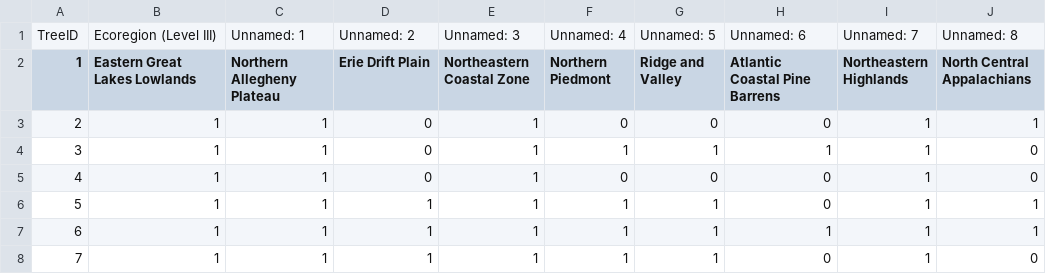
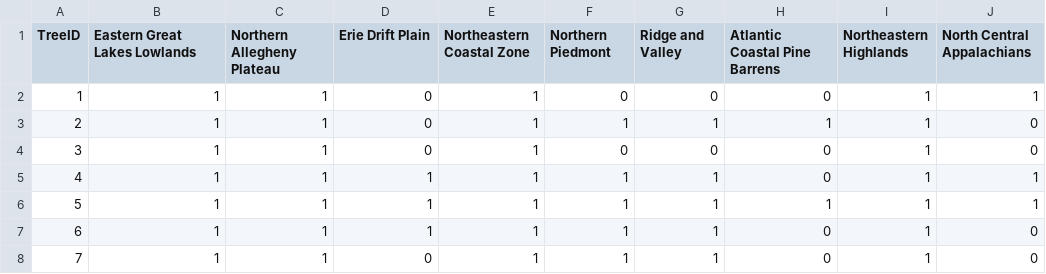
Before and after one commit to bagelsfordagels/NY_Tree_Filter, a CSV file: bool_csv/Ecoregion_BinBool.csv, drawn as a sheet; only a part is shown; the shorter side is filled out with more unchanged rows; removed rows and columns are numbered as before the commit, all else as after; the diff names each change by its address in the sheet, - before the commit and + after, or states it on an @@ line.

```diff
--- a/bool_csv/Ecoregion_BinBool.csv
+++ b/bool_csv/Ecoregion_BinBool.csv
-row 1: TreeID | Ecoregion (Level III) | Unnamed: 1 | Unnamed: 2 | Unnamed: 3 | Unnamed: 4 | Unnamed: 5 | Unnamed: 6 | Unnamed: 7 | Unnamed: 8
@@ column A (TreeID) renumbered from row 1 down @@
```
Also changed, not shown: csv_files/Ecoregion.csv, csv_files/Planting_Considerations.csv, 8 other files.
